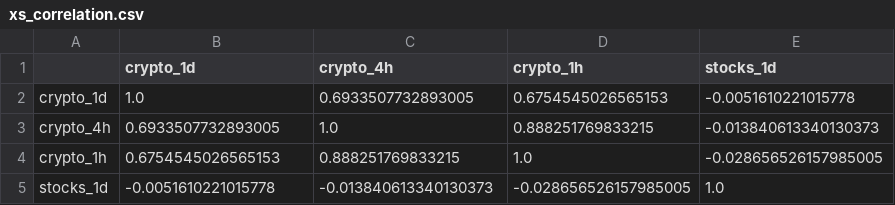
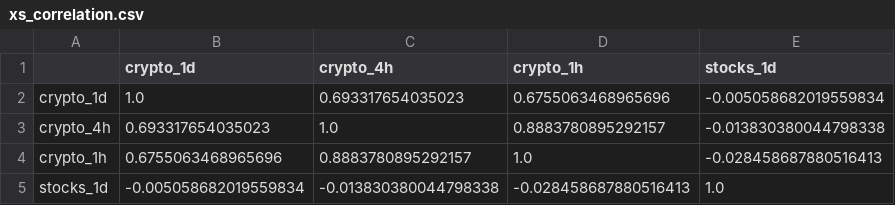
Before and after one commit to AlexSilka/quant_portfolio, a CSV file: reports/xs/xs_correlation.csv, drawn as a sheet.

```diff
--- a/reports/xs/xs_correlation.csv
+++ b/reports/xs/xs_correlation.csv
@@ -1,5 +1,5 @@
 ,crypto_1d,crypto_4h,crypto_1h,stocks_1d
-crypto_1d,1.0,0.6933507732893005,0.6754545026565153,-0.0051610221015778
-crypto_4h,0.6933507732893005,1.0,0.888251769833215,-0.013840613340130373
-crypto_1h,0.6754545026565153,0.888251769833215,1.0,-0.028656526157985005
-stocks_1d,-0.0051610221015778,-0.013840613340130373,-0.028656526157985005,1.0
+crypto_1d,1.0,0.693317654035023,0.6755063468965696,-0.005058682019559834
+crypto_4h,0.693317654035023,1.0,0.8883780895292157,-0.013830380044798338
+crypto_1h,0.6755063468965696,0.8883780895292157,1.0,-0.028458687880516413
+stocks_1d,-0.005058682019559834,-0.013830380044798338,-0.028458687880516413,1.0
```
Also changed, not shown: reports/master_book_correlation.csv, reports/xs/sweep_stocks_broad.csv, 18 other files.
